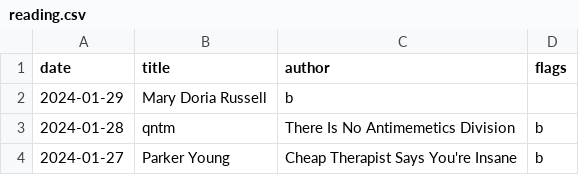
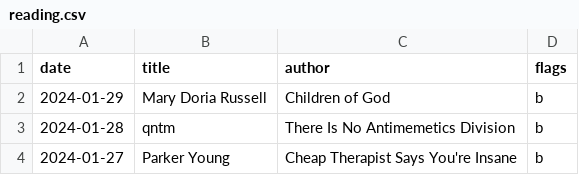
Before and after one commit to lswainemoore/splash, a CSV file: data/reading.csv, drawn as a sheet; only a part is shown.

Commit message:
oops

```diff
--- a/data/reading.csv
+++ b/data/reading.csv
@@ -1,3 +1,3 @@
 date,title,author,flags
-2024-01-29,Mary Doria Russell,b
+2024-01-29,Mary Doria Russell,Children of God,b
 2024-01-28,qntm,There Is No Antimemetics Division,b
```
